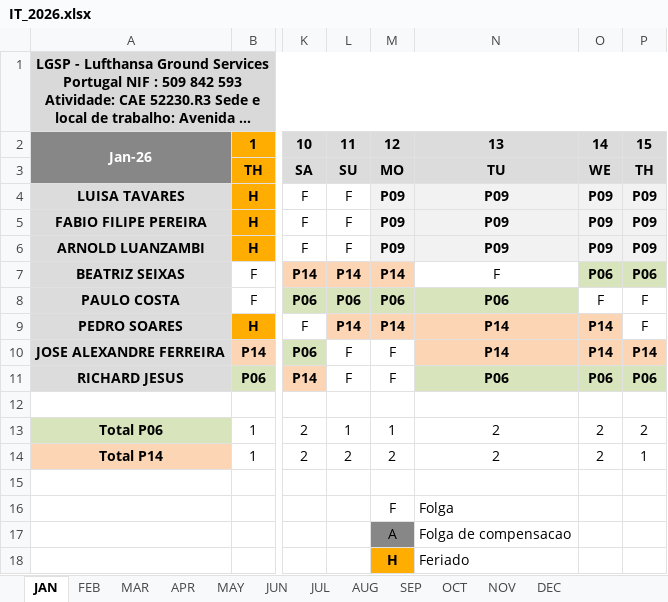
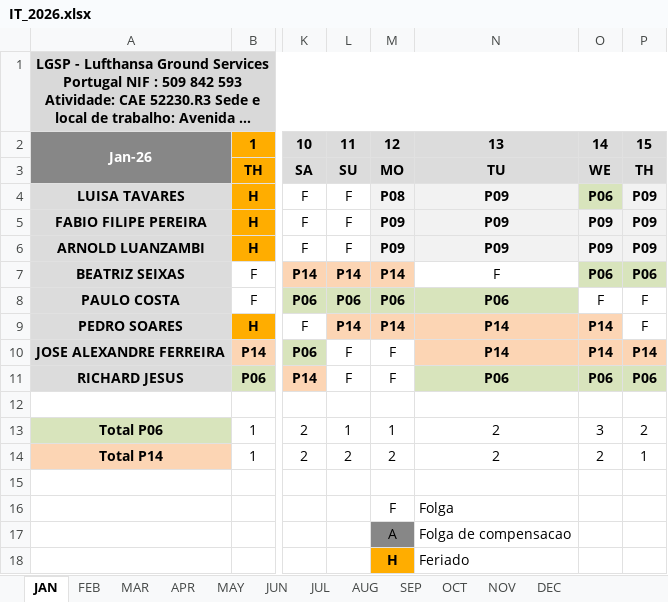
Before and after one commit to paulogsu/verbose-broccoli-it, an Excel workbook: files/IT_2026.xlsx, sheet JAN, drawn as a sheet; only a part is shown, gaps mark what is left out; long unchanged cells end in …; values as stored, in another font and other column widths than the file's, no borders; conditional formats not drawn; the diff names each change by its address in the sheet, - before the commit and + after, or states it on an @@ line.

```diff
--- a/files/IT_2026.xlsx (sheet JAN)
+++ b/files/IT_2026.xlsx (sheet JAN)
-M4: P09
+M4: P08
-O4: P09
+O4: P06
-O4 fill: #F2F2F2
+O4 fill: #D8E4BC
-O13: 2
+O13: 3
```
Also changed, not shown: 1 other file.
